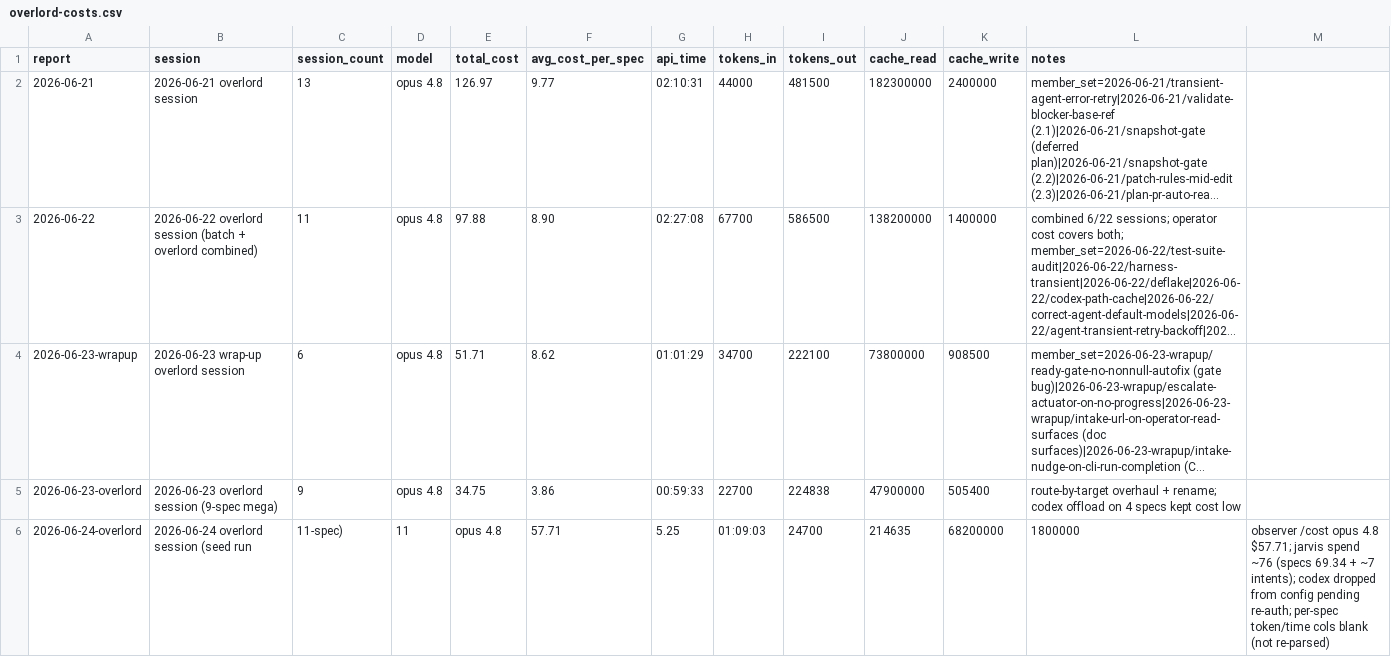
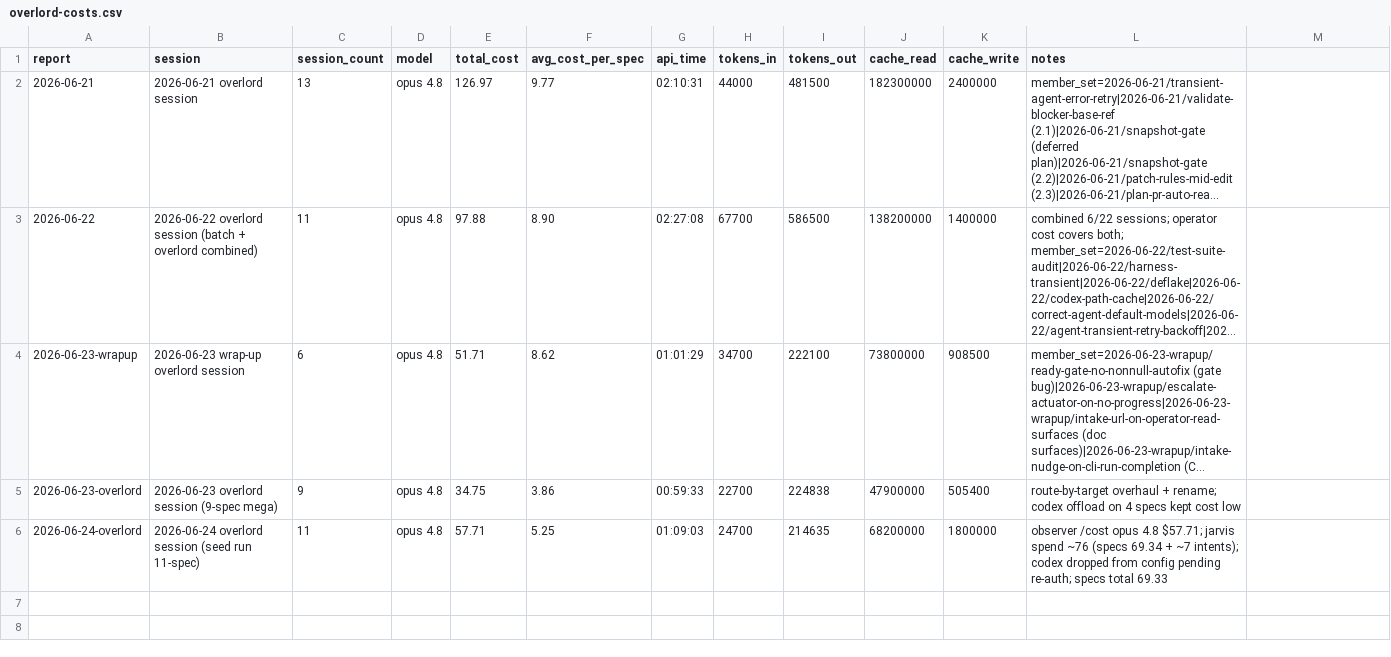
Before and after one commit to cbrenner04/jarvis, a CSV file: reports/overlord-costs.csv, drawn as a sheet; long unchanged cells end in ….

```diff
--- a/reports/overlord-costs.csv
+++ b/reports/overlord-costs.csv
@@ -5,2 +5,2 @@ report,session,session_count,model,total_cost,avg_cost_per_spec,api_time,tokens_
 2026-06-23-overlord,2026-06-23 overlord session (9-spec mega),9,opus 4.8,34.75,3.86,00:59:33,22700,224838,47900000,505400,route-by-target overhaul + rename; codex offload on 4 specs kept cost low
-2026-06-24-overlord,2026-06-24 overlord session (seed run, 11-spec),11,opus 4.8,57.71,5.25,01:09:03,24700,214635,68200000,1800000,"observer /cost opus 4.8 $57.71; jarvis spend ~76 (specs 69.34 + ~7 intents); codex dropped from config pending re-auth; per-spec token/time cols blank (not re-parsed)"
+2026-06-24-overlord,2026-06-24 overlord session (seed run 11-spec),11,opus 4.8,57.71,5.25,01:09:03,24700,214635,68200000,1800000,"observer /cost opus 4.8 $57.71; jarvis spend ~76 (specs 69.34 + ~7 intents); codex dropped from config pending re-auth; specs total 69.33"
```
Also changed, not shown: reports/overlord-outcomes.csv, reports/session-costs.csv, 1 other file.
